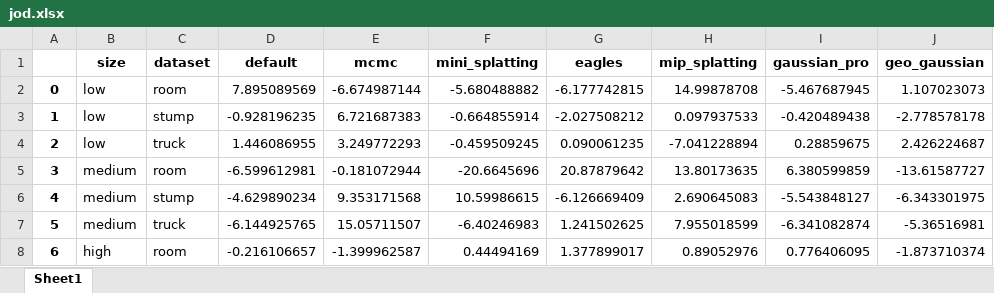
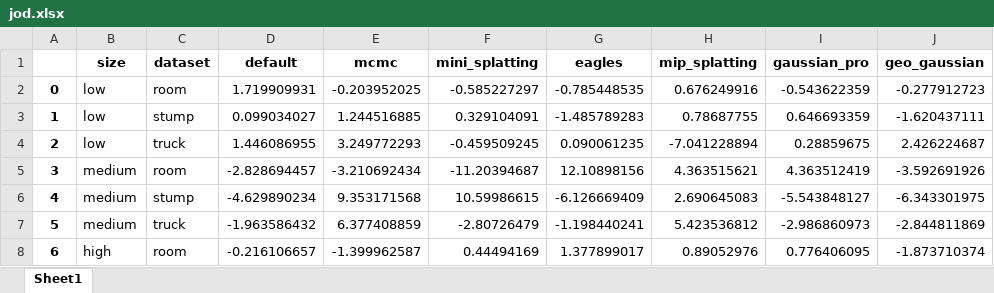
Before and after one commit to PaulErpen/eval-viewer, an Excel workbook: scripts/report/jod.xlsx, sheet Sheet1, drawn as a sheet; only a part is shown; values as stored, in another font and other column widths than the file's, no borders; the diff covers the shown part only; the diff names each change by its address in the sheet, - before the commit and + after, or states it on an @@ line.

Commit message:
Rerun report after weekend

```diff
--- a/scripts/report/jod.xlsx (sheet Sheet1)
+++ b/scripts/report/jod.xlsx (sheet Sheet1)
-D2 (default): 7.895089569
+D2 (default): 1.719909931
-E2 (mcmc): -6.674987144
+E2 (mcmc): -0.203952025
-F2 (mini_splatting): -5.680488882
+F2 (mini_splatting): -0.585227297
-G2 (eagles): -6.177742815
+G2 (eagles): -0.785448535
-H2 (mip_splatting): 14.99878708
+H2 (mip_splatting): 0.676249916
-I2 (gaussian_pro): -5.467687945
+I2 (gaussian_pro): -0.543622359
-J2 (geo_gaussian): 1.107023073
+J2 (geo_gaussian): -0.277912723
-D3 (default): -0.928196235
+D3 (default): 0.099034027
-E3 (mcmc): 6.721687383
+E3 (mcmc): 1.244516885
-F3 (mini_splatting): -0.664855914
+F3 (mini_splatting): 0.329104091
-G3 (eagles): -2.027508212
+G3 (eagles): -1.485789283
-H3 (mip_splatting): 0.097937533
+H3 (mip_splatting): 0.78687755
-I3 (gaussian_pro): -0.420489438
+I3 (gaussian_pro): 0.646693359
-J3 (geo_gaussian): -2.778578178
+J3 (geo_gaussian): -1.620437111
-D5 (default): -6.599612981
+D5 (default): -2.828694457
-E5 (mcmc): -0.181072944
+E5 (mcmc): -3.210692434
-F5 (mini_splatting): -20.6645696
+F5 (mini_splatting): -11.20394687
-G5 (eagles): 20.87879642
+G5 (eagles): 12.10898156
-H5 (mip_splatting): 13.80173635
+H5 (mip_splatting): 4.363515621
-I5 (gaussian_pro): 6.380599859
+I5 (gaussian_pro): 4.363512419
-J5 (geo_gaussian): -13.61587727
+J5 (geo_gaussian): -3.592691926
-D7 (default): -6.144925765
+D7 (default): -1.963586432
-E7 (mcmc): 15.05711507
+E7 (mcmc): 6.377408859
-F7 (mini_splatting): -6.40246983
+F7 (mini_splatting): -2.80726479
-G7 (eagles): 1.241502625
+G7 (eagles): -1.198440241
-H7 (mip_splatting): 7.955018599
+H7 (mip_splatting): 5.423536812
-I7 (gaussian_pro): -6.341082874
+I7 (gaussian_pro): -2.986860973
-J7 (geo_gaussian): -5.36516981
+J7 (geo_gaussian): -2.844811869
```
Also changed, not shown: 14 edited cells elsewhere in this sheet, 3 other files.
